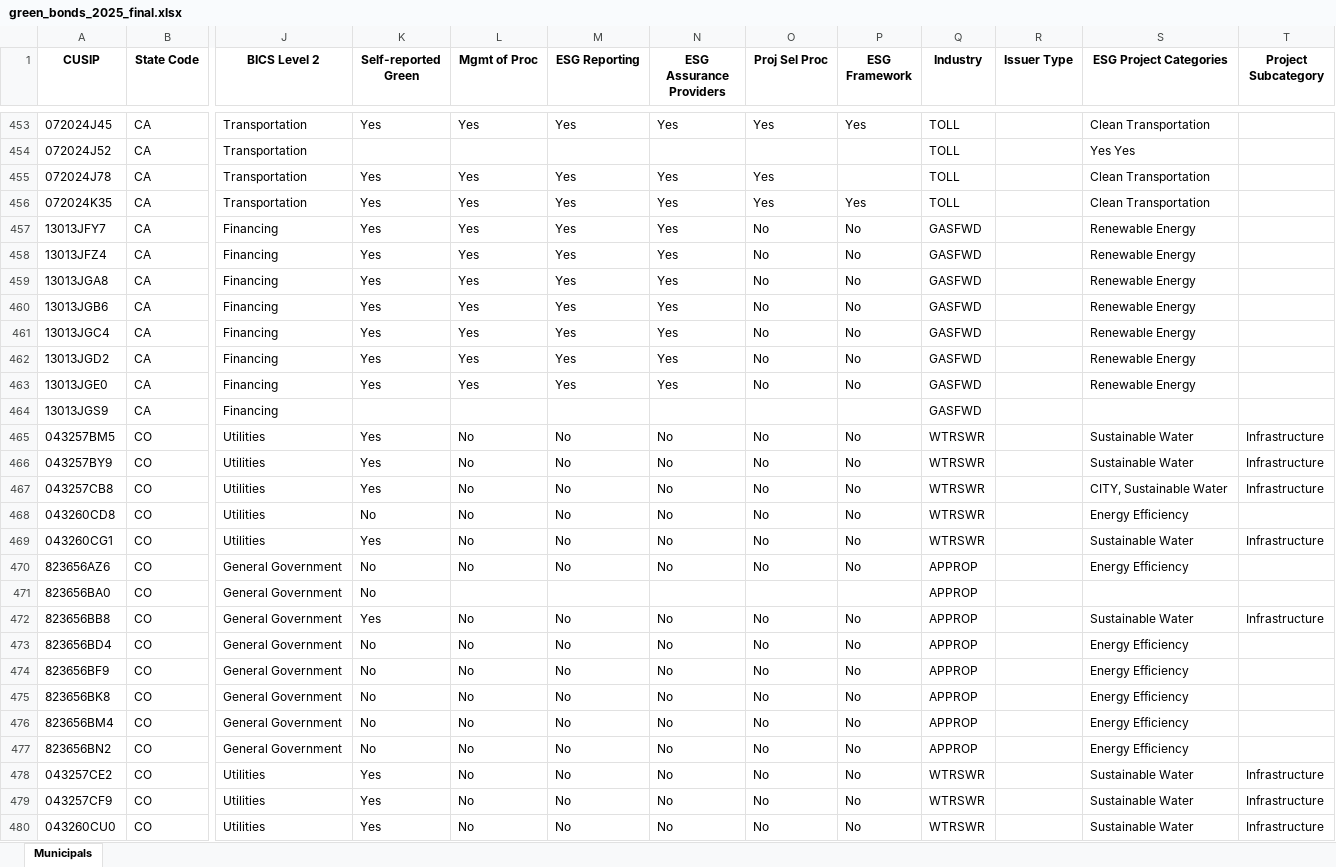
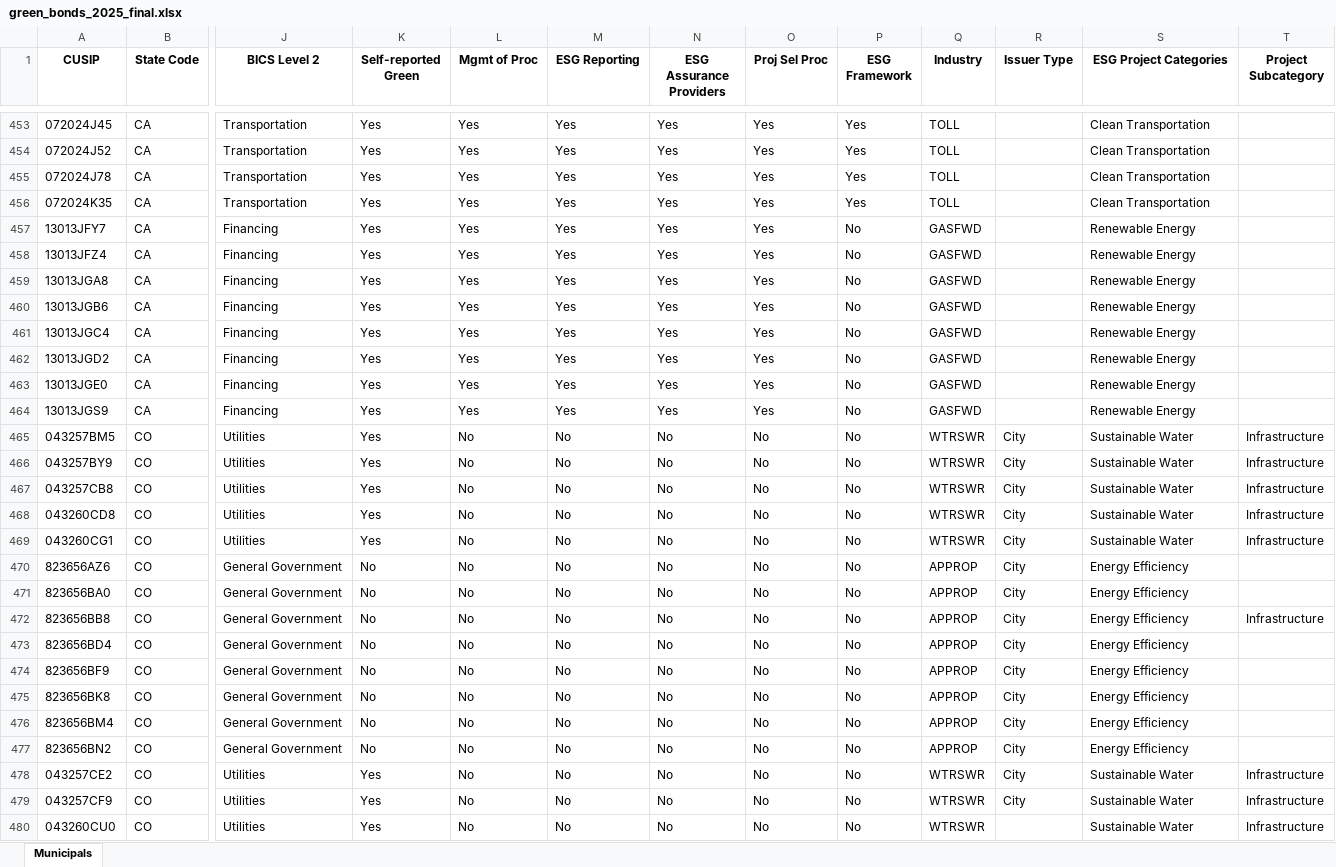
Before and after one commit to mauhirt/bond-screenshots, an Excel workbook: green_bonds_2025_final.xlsx, sheet Municipals, drawn as a sheet; only a part is shown, gaps mark what is left out; values as stored, in another font and other column widths than the file's, no borders; the diff covers the shown part only; the diff names each change by its address in the sheet, - before the commit and + after, or states it on an @@ line.

```diff
--- a/green_bonds_2025_final.xlsx (sheet Municipals)
+++ b/green_bonds_2025_final.xlsx (sheet Municipals)
-K454 (Self-reported Green): (empty)
+K454 (Self-reported Green): Yes
-L454 (Mgmt of Proc): (empty)
+L454 (Mgmt of Proc): Yes
-M454 (ESG Reporting): (empty)
+M454 (ESG Reporting): Yes
-N454 (ESG Assurance Providers): (empty)
+N454 (ESG Assurance Providers): Yes
-O454 (Proj Sel Proc): (empty)
+O454 (Proj Sel Proc): Yes
-P454:P455 (ESG Framework): (empty)
+P454:P455 (ESG Framework): Yes
-S454 (ESG Project Categories): Yes Yes
+S454 (ESG Project Categories): Clean Transportation
-O457:O463 (Proj Sel Proc): No
+O457:O463 (Proj Sel Proc): Yes
-K464 (Self-reported Green): (empty)
+K464 (Self-reported Green): Yes
-L464 (Mgmt of Proc): (empty)
+L464 (Mgmt of Proc): Yes
-M464 (ESG Reporting): (empty)
+M464 (ESG Reporting): Yes
-N464 (ESG Assurance Providers): (empty)
+N464 (ESG Assurance Providers): Yes
-O464 (Proj Sel Proc): (empty)
+O464 (Proj Sel Proc): Yes
-P464 (ESG Framework): (empty)
+P464 (ESG Framework): No
-S464 (ESG Project Categories): (empty)
+S464 (ESG Project Categories): Renewable Energy
-R465:R479 (Issuer Type): (empty)
+R465:R479 (Issuer Type): City
-S467 (ESG Project Categories): CITY, Sustainable Water
+S467 (ESG Project Categories): Sustainable Water
-K468 (Self-reported Green): No
+K468 (Self-reported Green): Yes
-S468 (ESG Project Categories): Energy Efficiency
+S468 (ESG Project Categories): Sustainable Water
-T468 (Project Subcategory): (empty)
+T468 (Project Subcategory): Infrastructure
-L471 (Mgmt of Proc): (empty)
+L471 (Mgmt of Proc): No
-M471 (ESG Reporting): (empty)
+M471 (ESG Reporting): No
-N471 (ESG Assurance Providers): (empty)
+N471 (ESG Assurance Providers): No
-O471 (Proj Sel Proc): (empty)
+O471 (Proj Sel Proc): No
-P471 (ESG Framework): (empty)
+P471 (ESG Framework): No
-S471 (ESG Project Categories): (empty)
+S471 (ESG Project Categories): Energy Efficiency
-K472 (Self-reported Green): Yes
+K472 (Self-reported Green): No
-S472 (ESG Project Categories): Sustainable Water
+S472 (ESG Project Categories): Energy Efficiency
```
Also changed, not shown: 1645 edited cells elsewhere in this sheet, 1 other file.
